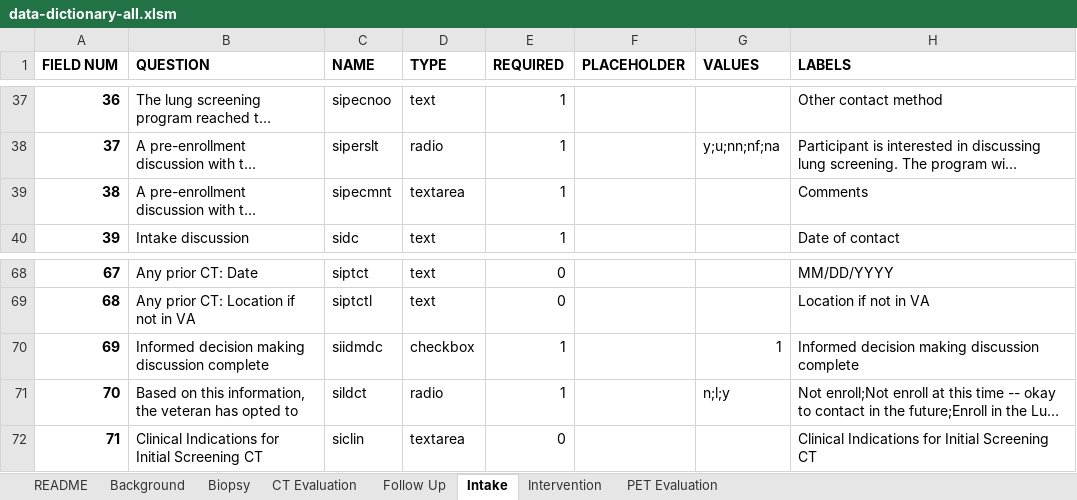
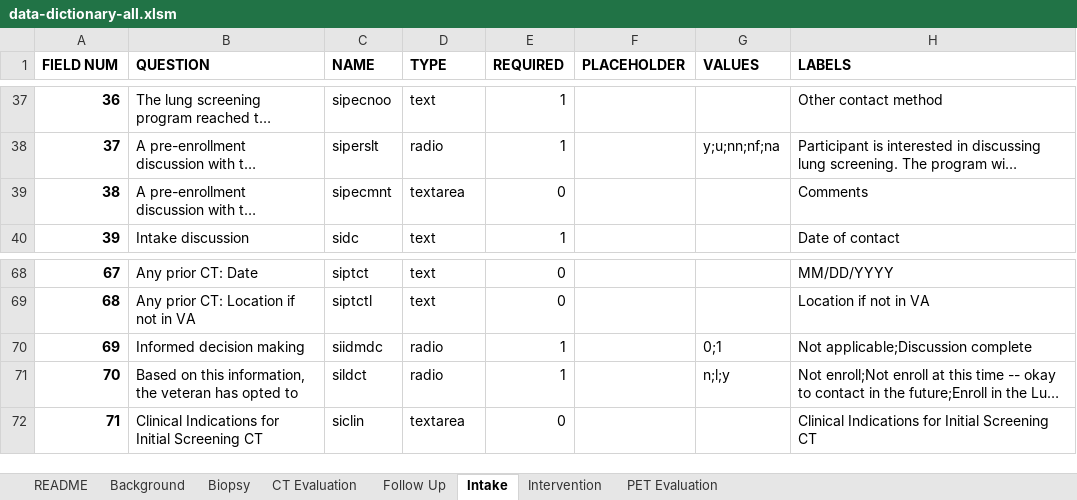
Before and after one commit to ParaxialTechnologies/SAMI-VAPALS-ELCAP, an Excel workbook: docs/form-fields/data-dictionary-all.xlsm, sheet Intake, drawn as a sheet; only a part is shown, gaps mark what is left out; long unchanged cells end in …; values as stored, in another font and other column widths than the file's, no borders; the diff names each change by its address in the sheet, - before the commit and + after, or states it on an @@ line.

```diff
--- a/docs/form-fields/data-dictionary-all.xlsm (sheet Intake)
+++ b/docs/form-fields/data-dictionary-all.xlsm (sheet Intake)
-E39 (REQUIRED): 1
+E39 (REQUIRED): 0
-B70 (QUESTION): Informed decision making discussion complete
+B70 (QUESTION): Informed decision making
-D70 (TYPE): checkbox
+D70 (TYPE): radio
-G70 (VALUES): 1
+G70 (VALUES): 0;1
-H70 (LABELS): Informed decision making discussion complete
+H70 (LABELS): Not applicable;Discussion complete
```
Also changed, not shown: sheet Follow Up, sheet CT Evaluation, sheet Intervention, sheet PET Evaluation, sheet Biopsy, sheet README, 45 other files.
